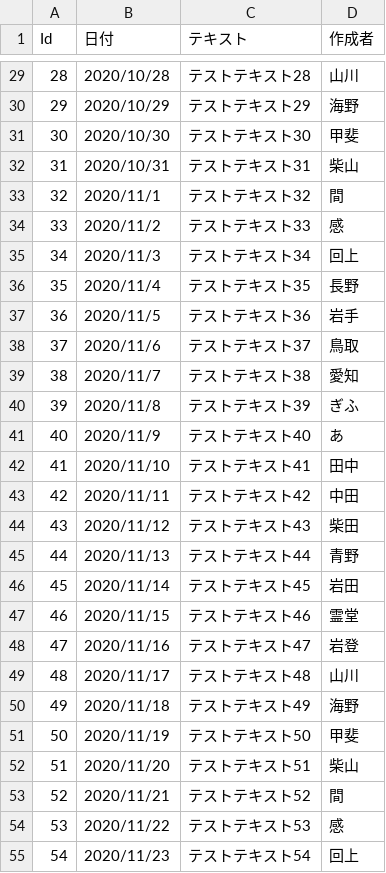
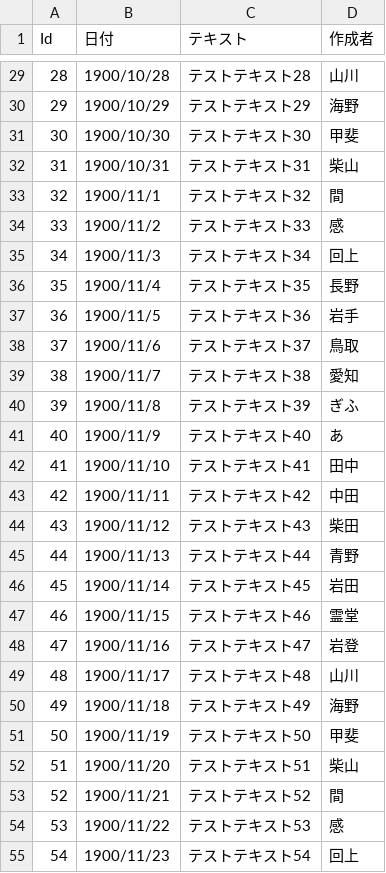
Before and after one commit to Naoki1126/technique_sample, a CSV file: public/test_1.csv, drawn as a sheet; only a part is shown, gaps mark what is left out; the diff covers the shown part only.

```diff
--- a/public/test_1.csv
+++ b/public/test_1.csv
@@ -29,27 +29,27 @@ Id,日付,テキスト,作成者
-28,2020/10/28,テストテキスト28,山川
-29,2020/10/29,テストテキスト29,海野
-30,2020/10/30,テストテキスト30,甲斐
-31,2020/10/31,テストテキスト31,柴山
-32,2020/11/1,テストテキスト32,間
-33,2020/11/2,テストテキスト33,感
-34,2020/11/3,テストテキスト34,回上
-35,2020/11/4,テストテキスト35,長野
-36,2020/11/5,テストテキスト36,岩手
-37,2020/11/6,テストテキスト37,鳥取
-38,2020/11/7,テストテキスト38,愛知
-39,2020/11/8,テストテキスト39,ぎふ
-40,2020/11/9,テストテキスト40,あ
-41,2020/11/10,テストテキスト41,田中
-42,2020/11/11,テストテキスト42,中田
-43,2020/11/12,テストテキスト43,柴田
-44,2020/11/13,テストテキスト44,青野
-45,2020/11/14,テストテキスト45,岩田
-46,2020/11/15,テストテキスト46,霊堂
-47,2020/11/16,テストテキスト47,岩登
-48,2020/11/17,テストテキスト48,山川
-49,2020/11/18,テストテキスト49,海野
-50,2020/11/19,テストテキスト50,甲斐
-51,2020/11/20,テストテキスト51,柴山
-52,2020/11/21,テストテキスト52,間
-53,2020/11/22,テストテキスト53,感
-54,2020/11/23,テストテキスト54,回上
+28,1900/10/28,テストテキスト28,山川
+29,1900/10/29,テストテキスト29,海野
+30,1900/10/30,テストテキスト30,甲斐
+31,1900/10/31,テストテキスト31,柴山
+32,1900/11/1,テストテキスト32,間
+33,1900/11/2,テストテキスト33,感
+34,1900/11/3,テストテキスト34,回上
+35,1900/11/4,テストテキスト35,長野
+36,1900/11/5,テストテキスト36,岩手
+37,1900/11/6,テストテキスト37,鳥取
+38,1900/11/7,テストテキスト38,愛知
+39,1900/11/8,テストテキスト39,ぎふ
+40,1900/11/9,テストテキスト40,あ
+41,1900/11/10,テストテキスト41,田中
+42,1900/11/11,テストテキスト42,中田
+43,1900/11/12,テストテキスト43,柴田
+44,1900/11/13,テストテキスト44,青野
+45,1900/11/14,テストテキスト45,岩田
+46,1900/11/15,テストテキスト46,霊堂
+47,1900/11/16,テストテキスト47,岩登
+48,1900/11/17,テストテキスト48,山川
+49,1900/11/18,テストテキスト49,海野
+50,1900/11/19,テストテキスト50,甲斐
+51,1900/11/20,テストテキスト51,柴山
+52,1900/11/21,テストテキスト52,間
+53,1900/11/22,テストテキスト53,感
+54,1900/11/23,テストテキスト54,回上
```
Also changed, not shown: 5 added rows and 68 edited cells elsewhere in this file, 13 other files.
